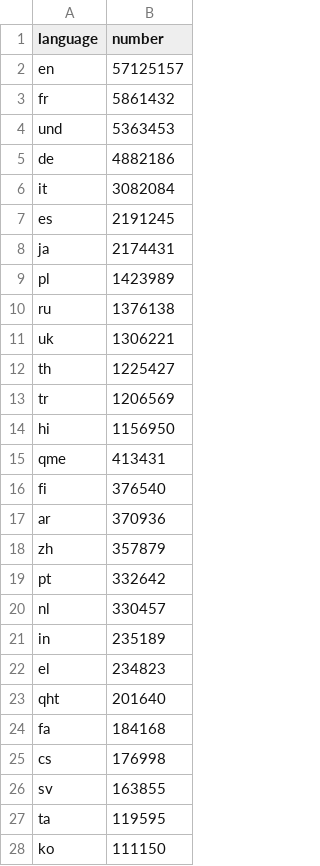
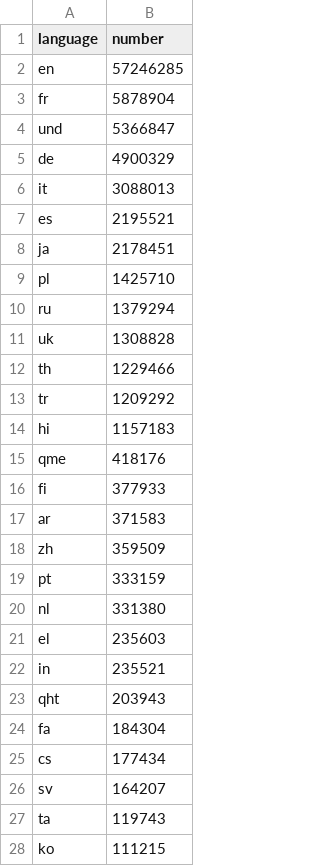
Before and after one commit to alexdrk14/RussiaUkraineWar, a CSV file: data/all_languages_data.csv, drawn as a sheet; only a part is shown; the diff covers the shown part only.

```diff
--- a/data/all_languages_data.csv
+++ b/data/all_languages_data.csv
@@ -1,28 +1,28 @@
 language,number
-en,57125157
-fr,5861432
-und,5363453
-de,4882186
-it,3082084
-es,2191245
-ja,2174431
-pl,1423989
-ru,1376138
-uk,1306221
-th,1225427
-tr,1206569
-hi,1156950
-qme,413431
-fi,376540
-ar,370936
-zh,357879
-pt,332642
-nl,330457
-in,235189
-el,234823
-qht,201640
-fa,184168
-cs,176998
-sv,163855
-ta,119595
-ko,111150
+en,57246285
+fr,5878904
+und,5366847
+de,4900329
+it,3088013
+es,2195521
+ja,2178451
+pl,1425710
+ru,1379294
+uk,1308828
+th,1229466
+tr,1209292
+hi,1157183
+qme,418176
+fi,377933
+ar,371583
+zh,359509
+pt,333159
+nl,331380
+el,235603
+in,235521
+qht,203943
+fa,184304
+cs,177434
+sv,164207
+ta,119743
+ko,111215
```
Also changed, not shown: 39 edited cells elsewhere in this file, data/daily_hashtags.csv, data/daily_lang.csv, 4 other files.
